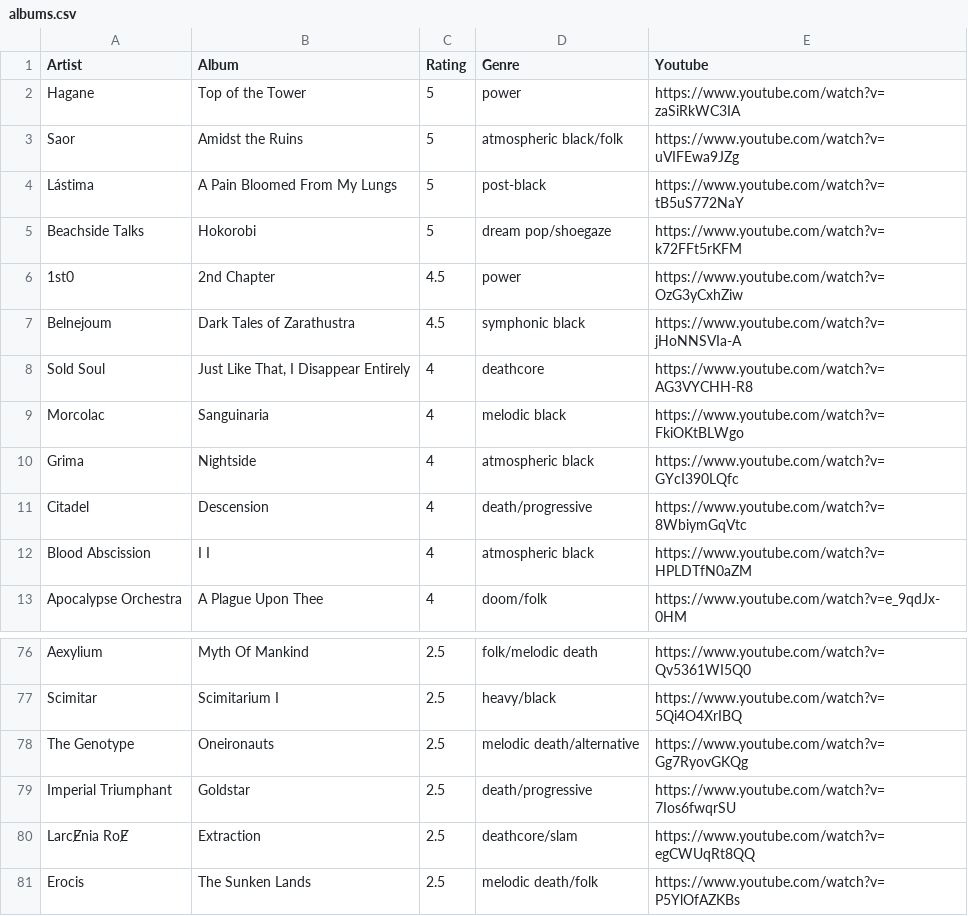
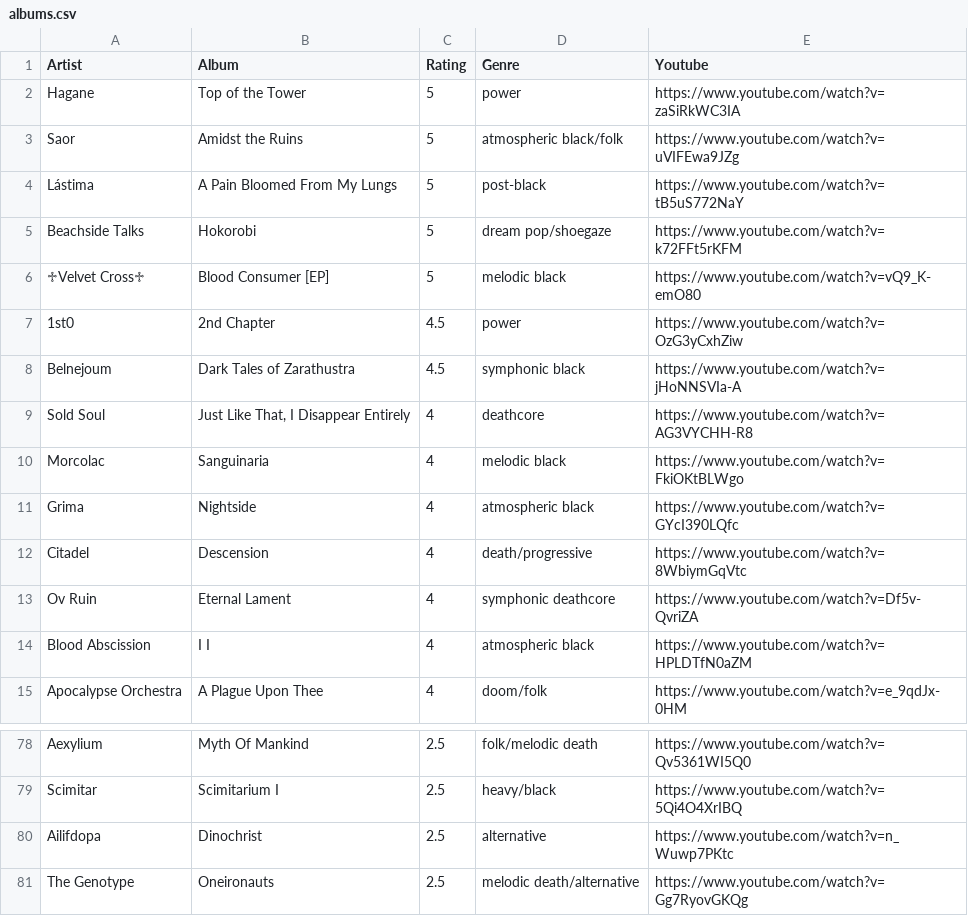
Before and after one commit to the-cassiopeia/albums2025, a CSV file: albums.csv, drawn as a sheet; only a part is shown, gaps mark what is left out; the shorter side is filled out with more unchanged rows; the diff names each change by its address in the sheet, - before the commit and + after, or states it on an @@ line.

```diff
--- a/albums.csv
+++ b/albums.csv
+row 6: ♱Velvet Cross♱ | Blood Consumer [EP] | 5 | melodic black | https://www.youtube.com/watch?v=vQ9_K-emO80
+row 13: Ov Ruin | Eternal Lament | 4 | symphonic deathcore | https://www.youtube.com/watch?v=Df5v-QvriZA
+row 80: Ailifdopa | Dinochrist | 2.5 | alternative | https://www.youtube.com/watch?v=n_Wuwp7PKtc
```
Also changed, not shown: 2 other files.
